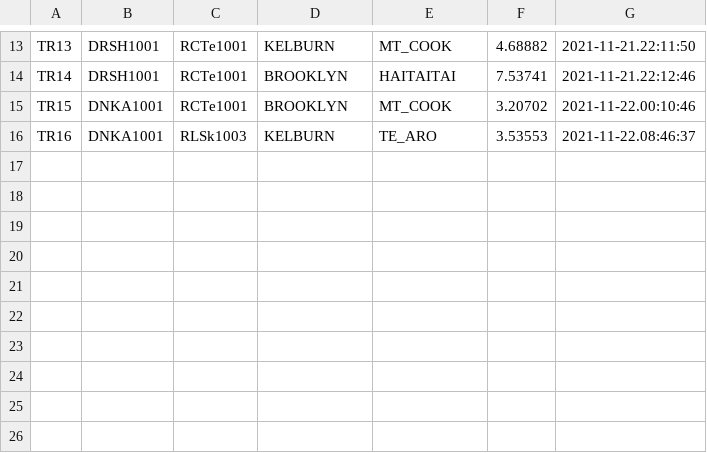
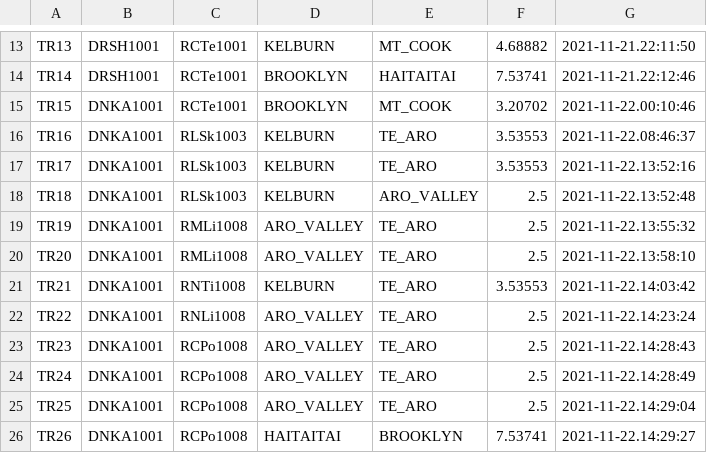
Before and after one commit to csidon/BSE2021cs103_ZEBRA, a CSV file: GitCollab_Zebra/trip_transactions.csv, drawn as a sheet; only a part is shown, gaps mark what is left out; the diff names each change by its address in the sheet, - before the commit and + after, or states it on an @@ line.

```diff
--- a/GitCollab_Zebra/trip_transactions.csv
+++ b/GitCollab_Zebra/trip_transactions.csv
+row 17: TR17 | DNKA1001 | RLSk1003 | KELBURN | TE_ARO | 3.53553 | 2021-11-22.13:52:16
+row 18: TR18 | DNKA1001 | RLSk1003 | KELBURN | ARO_VALLEY | 2.5 | 2021-11-22.13:52:48
+row 19: TR19 | DNKA1001 | RMLi1008 | ARO_VALLEY | TE_ARO | 2.5 | 2021-11-22.13:55:32
+row 20: TR20 | DNKA1001 | RMLi1008 | ARO_VALLEY | TE_ARO | 2.5 | 2021-11-22.13:58:10
+row 21: TR21 | DNKA1001 | RNTi1008 | KELBURN | TE_ARO | 3.53553 | 2021-11-22.14:03:42
+row 22: TR22 | DNKA1001 | RNLi1008 | ARO_VALLEY | TE_ARO | 2.5 | 2021-11-22.14:23:24
+row 23: TR23 | DNKA1001 | RCPo1008 | ARO_VALLEY | TE_ARO | 2.5 | 2021-11-22.14:28:43
+row 24: TR24 | DNKA1001 | RCPo1008 | ARO_VALLEY | TE_ARO | 2.5 | 2021-11-22.14:28:49
+row 25: TR25 | DNKA1001 | RCPo1008 | ARO_VALLEY | TE_ARO | 2.5 | 2021-11-22.14:29:04
+row 26: TR26 | DNKA1001 | RCPo1008 | HAITAITAI | BROOKLYN | 7.53741 | 2021-11-22.14:29:27
```
Also changed, not shown: GitCollab_Zebra/riderpid.csv, 30 other files.
